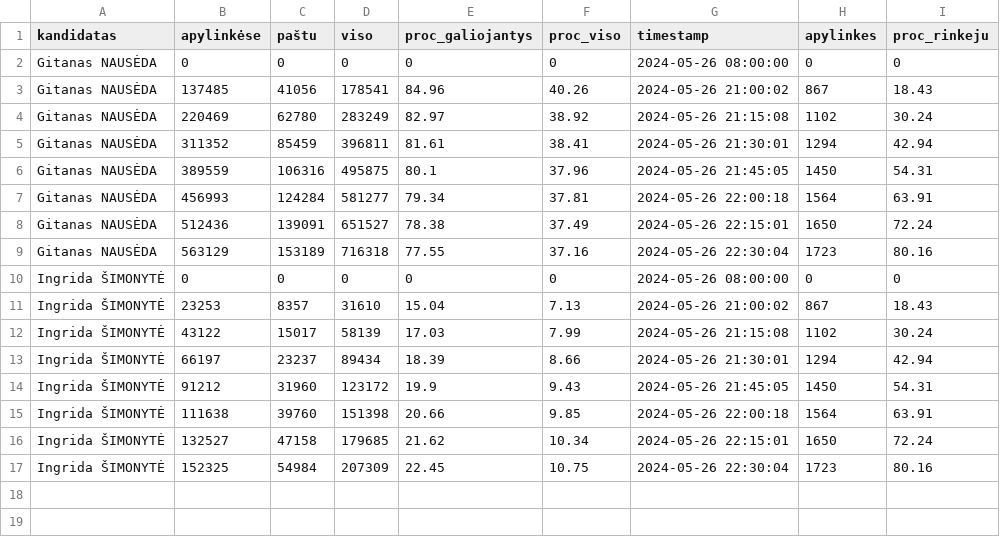
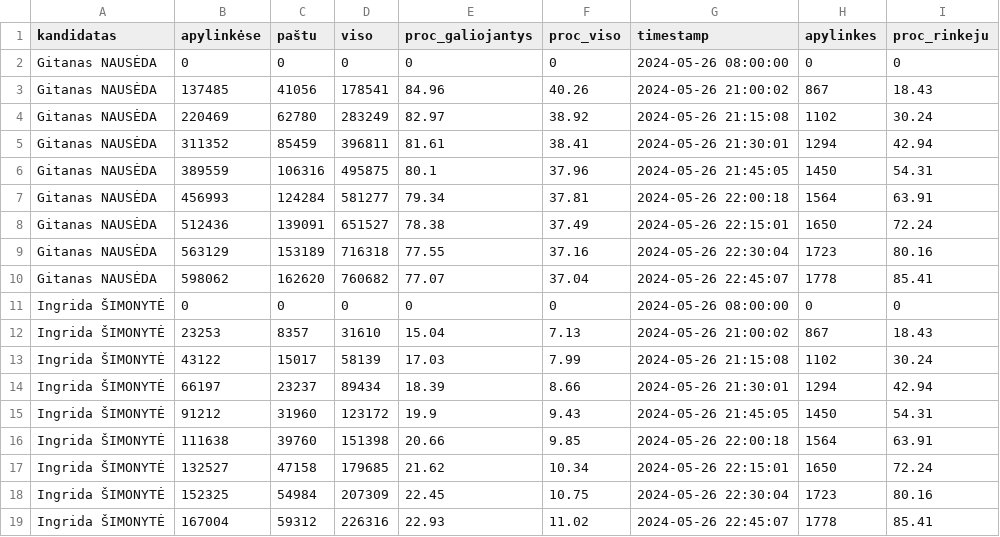
Before and after one commit to vzemlys/rinkimai_20240512, a CSV file: data/rezultatai_laike_2024_05_26.csv, drawn as a sheet.

```diff
--- a/data/rezultatai_laike_2024_05_26.csv
+++ b/data/rezultatai_laike_2024_05_26.csv
@@ -9,2 +9,3 @@
 "Gitanas NAUSĖDA",563129,153189,716318,77.55,37.16,"2024-05-26 22:30:04",1723,80.16
+"Gitanas NAUSĖDA",598062,162620,760682,77.07,37.04,"2024-05-26 22:45:07",1778,85.41
 "Ingrida ŠIMONYTĖ",0,0,0,0,0,"2024-05-26 08:00:00",0,0
@@ -17 +18,2 @@
 "Ingrida ŠIMONYTĖ",152325,54984,207309,22.45,10.75,"2024-05-26 22:30:04",1723,80.16
+"Ingrida ŠIMONYTĖ",167004,59312,226316,22.93,11.02,"2024-05-26 22:45:07",1778,85.41
```
Also changed, not shown: 3 other files.
